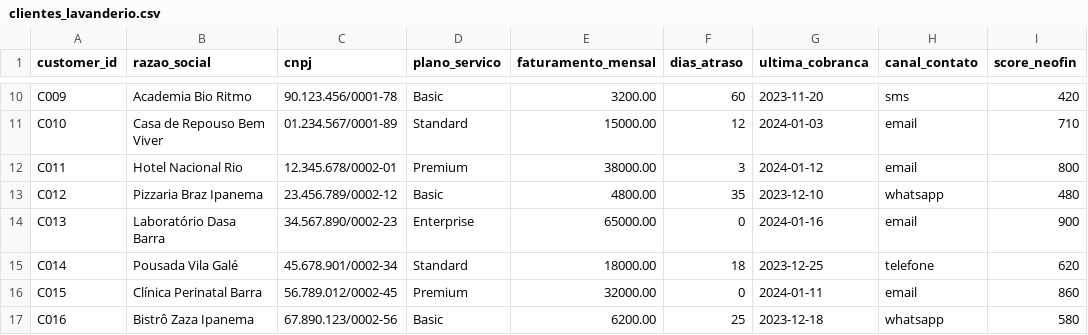
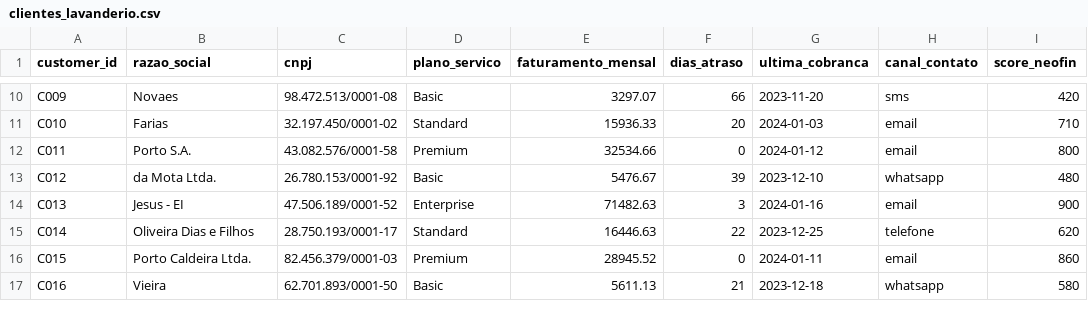
Before and after one commit to bernardoruizfernandes/neoAssist, a CSV file: python/data/clientes_lavanderio.csv, drawn as a sheet; only a part is shown, gaps mark what is left out; the diff covers the shown part only; the diff names each change by its address in the sheet, - before the commit and + after, or states it on an @@ line.

```diff
--- a/python/data/clientes_lavanderio.csv
+++ b/python/data/clientes_lavanderio.csv
-B10 (razao_social): Academia Bio Ritmo
+B10 (razao_social): Novaes
-C10 (cnpj): 90.123.456/0001-78
+C10 (cnpj): 98.472.513/0001-08
-E10 (faturamento_mensal): 3200.00
+E10 (faturamento_mensal): 3297.07
-F10 (dias_atraso): 60
+F10 (dias_atraso): 66
-B11 (razao_social): Casa de Repouso Bem Viver
+B11 (razao_social): Farias
-C11 (cnpj): 01.234.567/0001-89
+C11 (cnpj): 32.197.450/0001-02
-E11 (faturamento_mensal): 15000.00
+E11 (faturamento_mensal): 15936.33
-F11 (dias_atraso): 12
+F11 (dias_atraso): 20
-B12 (razao_social): Hotel Nacional Rio
+B12 (razao_social): Porto S.A.
-C12 (cnpj): 12.345.678/0002-01
+C12 (cnpj): 43.082.576/0001-58
-E12 (faturamento_mensal): 38000.00
+E12 (faturamento_mensal): 32534.66
-F12 (dias_atraso): 3
+F12 (dias_atraso): 0
-B13 (razao_social): Pizzaria Braz Ipanema
+B13 (razao_social): da Mota Ltda.
-C13 (cnpj): 23.456.789/0002-12
+C13 (cnpj): 26.780.153/0001-92
-E13 (faturamento_mensal): 4800.00
+E13 (faturamento_mensal): 5476.67
-F13 (dias_atraso): 35
+F13 (dias_atraso): 39
-B14 (razao_social): Laboratório Dasa Barra
+B14 (razao_social): Jesus - EI
-C14 (cnpj): 34.567.890/0002-23
+C14 (cnpj): 47.506.189/0001-52
-E14 (faturamento_mensal): 65000.00
+E14 (faturamento_mensal): 71482.63
-F14 (dias_atraso): 0
+F14 (dias_atraso): 3
-B15 (razao_social): Pousada Vila Galé
+B15 (razao_social): Oliveira Dias e Filhos
-C15 (cnpj): 45.678.901/0002-34
+C15 (cnpj): 28.750.193/0001-17
-E15 (faturamento_mensal): 18000.00
+E15 (faturamento_mensal): 16446.63
-F15 (dias_atraso): 18
+F15 (dias_atraso): 22
-B16 (razao_social): Clínica Perinatal Barra
+B16 (razao_social): Porto Caldeira Ltda.
-C16 (cnpj): 56.789.012/0002-45
+C16 (cnpj): 82.456.379/0001-03
-E16 (faturamento_mensal): 32000.00
+E16 (faturamento_mensal): 28945.52
-B17 (razao_social): Bistrô Zaza Ipanema
+B17 (razao_social): Vieira
-C17 (cnpj): 67.890.123/0002-56
+C17 (cnpj): 62.701.893/0001-50
-E17 (faturamento_mensal): 6200.00
+E17 (faturamento_mensal): 5611.13
-F17 (dias_atraso): 25
+F17 (dias_atraso): 21
```
Also changed, not shown: 82 edited cells elsewhere in this file, python/data/metricas_lavanderio.csv, 8 other files.
